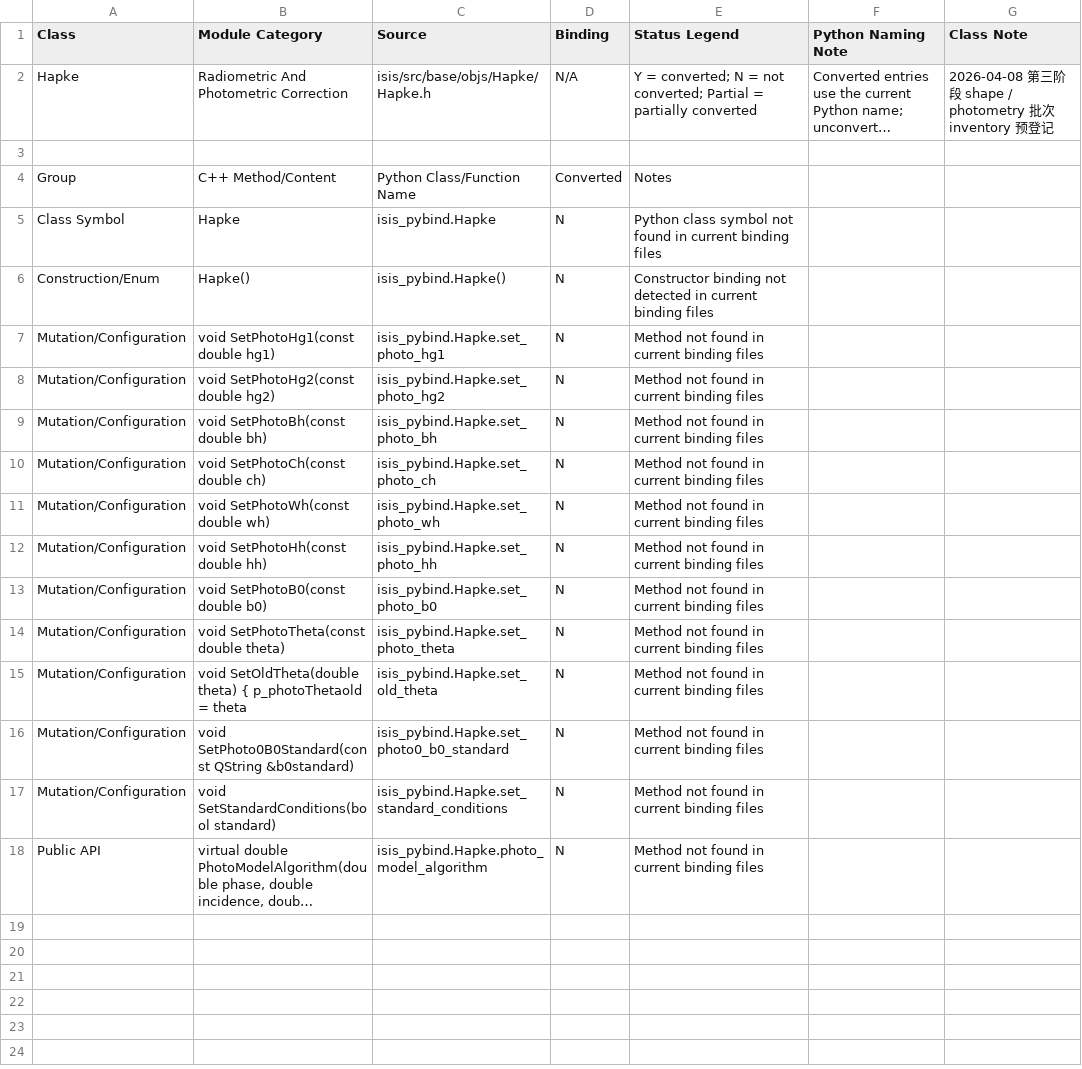
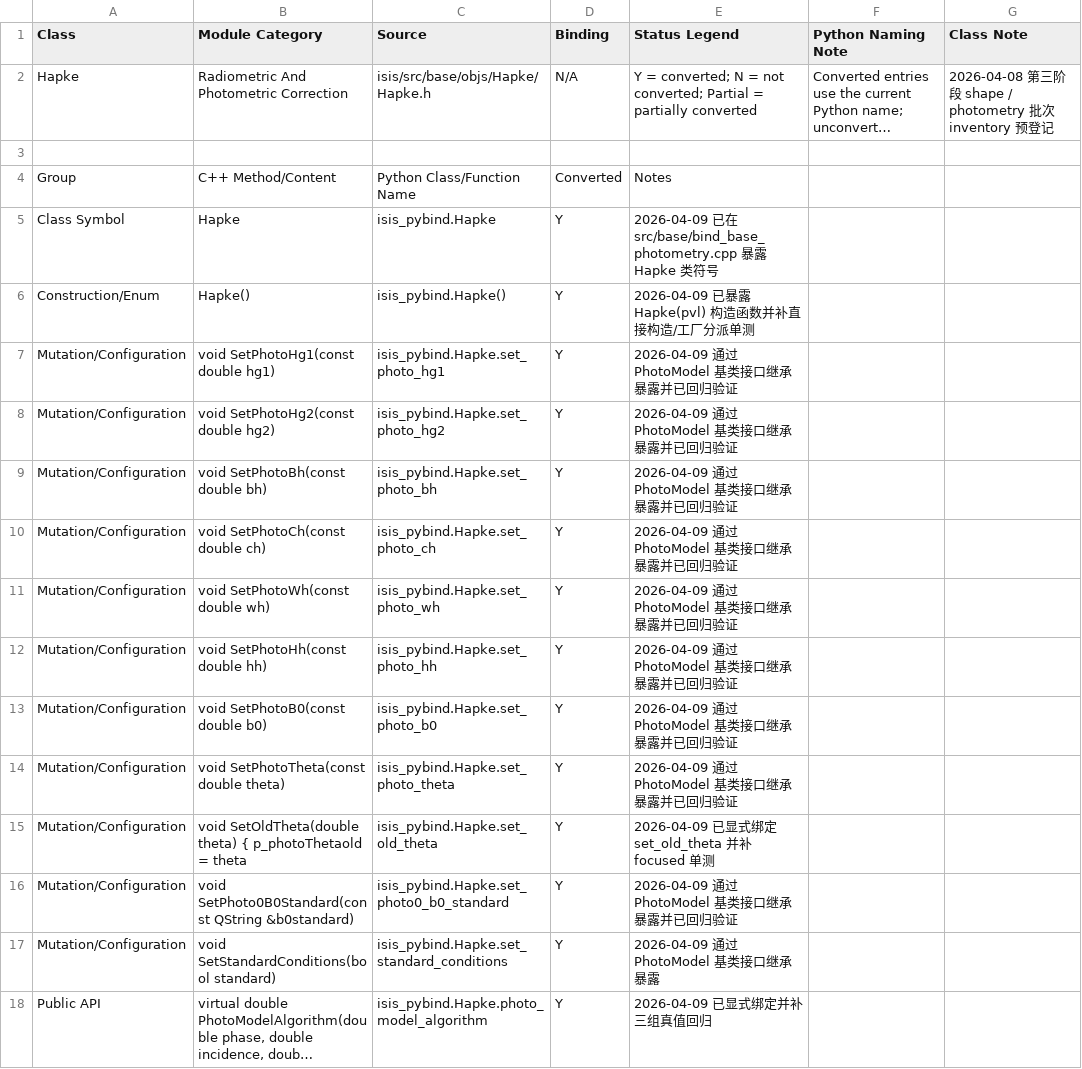
Before and after one commit to gengxun-henu/pyisis, a CSV file: class_bind_methods_details/base_hapke_methods.csv, drawn as a sheet; long unchanged cells end in …; the diff names each change by its address in the sheet, - before the commit and + after, or states it on an @@ line.

```diff
--- a/class_bind_methods_details/base_hapke_methods.csv
+++ b/class_bind_methods_details/base_hapke_methods.csv
-D5:D18 (Binding): N
+D5:D18 (Binding): Y
-E5 (Status Legend): Python class symbol not found in current binding files
+E5 (Status Legend): 2026-04-09 已在 src/base/bind_base_photometry.cpp 暴露 Hapke 类符号
-E6 (Status Legend): Constructor binding not detected in current binding files
+E6 (Status Legend): 2026-04-09 已暴露 Hapke(pvl) 构造函数并补直接构造/工厂分派单测
-E7:E14 (Status Legend): Method not found in current binding files
+E7:E14 (Status Legend): 2026-04-09 通过 PhotoModel 基类接口继承暴露并已回归验证
-E15 (Status Legend): Method not found in current binding files
+E15 (Status Legend): 2026-04-09 已显式绑定 set_old_theta 并补 focused 单测
-E16 (Status Legend): Method not found in current binding files
+E16 (Status Legend): 2026-04-09 通过 PhotoModel 基类接口继承暴露并已回归验证
-E17 (Status Legend): Method not found in current binding files
+E17 (Status Legend): 2026-04-09 通过 PhotoModel 基类接口继承暴露
-E18 (Status Legend): Method not found in current binding files
+E18 (Status Legend): 2026-04-09 已显式绑定并补三组真值回归
```
Also changed, not shown: class_bind_methods_details/base_anisotropic2_methods.csv, class_bind_methods_details/base_atmos_model_methods.csv, 14 other files.
